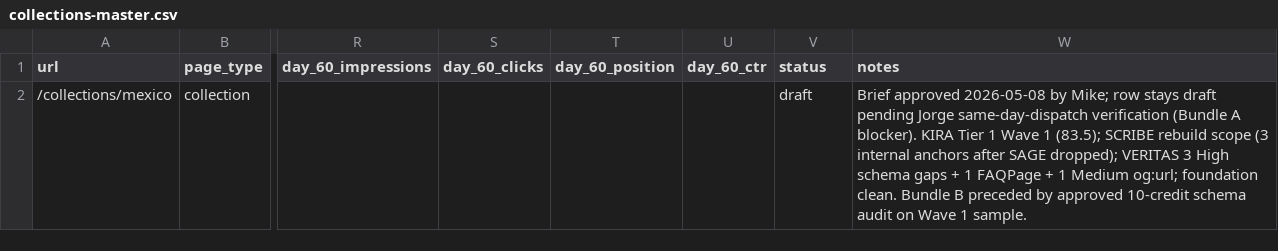
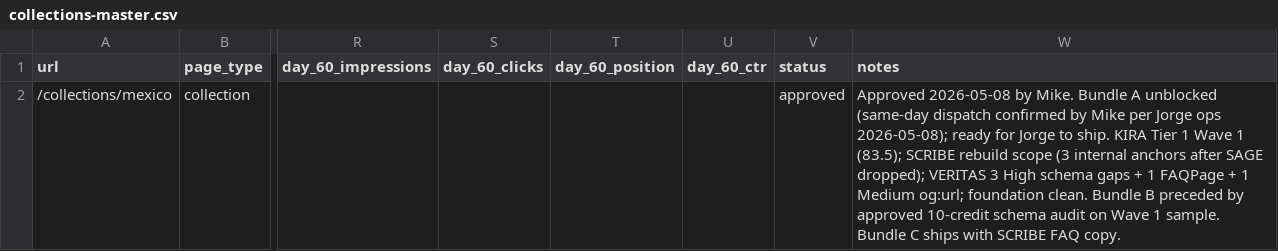
Before and after one commit to 7Rock-Team/prosoccer-seo, a CSV file: deliverables/tracking/collections-master.csv, drawn as a sheet; only a part is shown, gaps mark what is left out; the diff names each change by its address in the sheet, - before the commit and + after, or states it on an @@ line.

```diff
--- a/deliverables/tracking/collections-master.csv
+++ b/deliverables/tracking/collections-master.csv
-V2 (status): draft
+V2 (status): approved
-W2 (notes): Brief approved 2026-05-08 by Mike; row stays draft pending Jorge same-day-dispatch verification (Bundle A blocker). KIRA Tier 1 Wave 1 (83.5); SCRIBE rebuild scope (3 internal anchors after SAGE dropped); VERITAS 3 High schema gaps + 1 FAQPage + 1 Medium og:url; foundation clean. Bundle B preceded by approved 10-credit schema audit on Wave 1 sample.
+W2 (notes): Approved 2026-05-08 by Mike. Bundle A unblocked (same-day dispatch confirmed by Mike per Jorge ops 2026-05-08); ready for Jorge to ship. KIRA Tier 1 Wave 1 (83.5); SCRIBE rebuild scope (3 internal anchors after SAGE dropped); VERITAS 3 High schema gaps + 1 FAQPage + 1 Medium og:url; foundation clean. Bundle B preceded by approved 10-credit schema audit on Wave 1 sample. Bundle C ships with SCRIBE FAQ copy.
```
Also changed, not shown: 1 other file.
